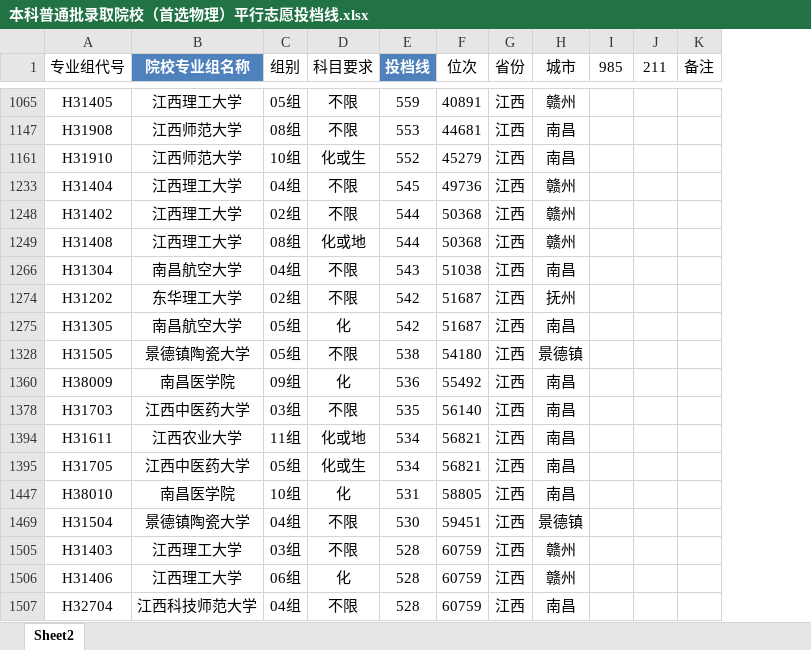
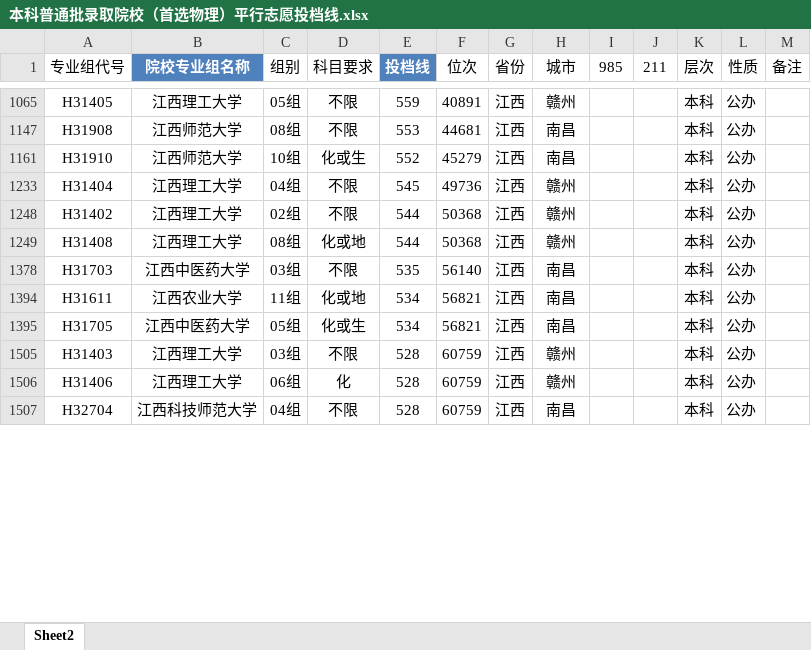
Before and after one commit to SimonXinw/python-nodejs-tools, an Excel workbook: 高考全国院校投档线-文件转换_数据清洗/湖北/2023/本科普通批录取院校（首选物理）平行志愿投档线.xlsx, sheet Sheet2, drawn as a sheet; only a part is shown, gaps mark what is left out; values as stored, in another font and other column widths than the file's, no borders; table styles not drawn; removed rows and columns are numbered as before the commit, all else as after; the diff covers the shown part only; the diff names each change by its address in the sheet, - before the commit and + after, or states it on an @@ line.

```diff
--- a/高考全国院校投档线-文件转换_数据清洗/湖北/2023/本科普通批录取院校（首选物理）平行志愿投档线.xlsx (sheet Sheet2)
+++ b/高考全国院校投档线-文件转换_数据清洗/湖北/2023/本科普通批录取院校（首选物理）平行志愿投档线.xlsx (sheet Sheet2)
+column K (层次), rows 1065-1507: all 本科
+column L (性质), rows 1065-1507: all 公办
-row 1266: H31304 | 南昌航空大学 | 04组 | 不限 | 543 | 51038 | 江西 | 南昌
-row 1274: H31202 | 东华理工大学 | 02组 | 不限 | 542 | 51687 | 江西 | 抚州
-row 1275: H31305 | 南昌航空大学 | 05组 | 化 | 542 | 51687 | 江西 | 南昌
-row 1328: H31505 | 景德镇陶瓷大学 | 05组 | 不限 | 538 | 54180 | 江西 | 景德镇
-row 1360: H38009 | 南昌医学院 | 09组 | 化 | 536 | 55492 | 江西 | 南昌
-row 1447: H38010 | 南昌医学院 | 10组 | 化 | 531 | 58805 | 江西 | 南昌
-row 1469: H31504 | 景德镇陶瓷大学 | 04组 | 不限 | 530 | 59451 | 江西 | 景德镇
```
Also changed, not shown: 67 removed rows elsewhere in this sheet, hidden cells.
